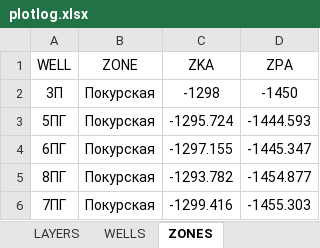
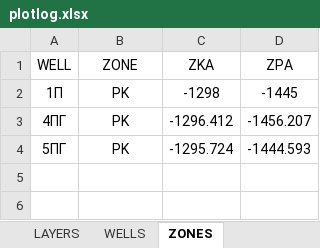
Before and after one commit to dmitrytk/python-scripts, an Excel workbook: templates/plotlog.xlsx, sheet ZONES, drawn as a sheet; values as stored, in another font and other column widths than the file's, no borders; removed rows and columns are numbered as before the commit, all else as after; the diff names each change by its address in the sheet, - before the commit and + after, or states it on an @@ line.

```diff
--- a/templates/plotlog.xlsx (sheet ZONES)
+++ b/templates/plotlog.xlsx (sheet ZONES)
-row 2: 3П | Покурская | -1298 | -1450
+row 2: 1П | PK | -1298 | -1445
+row 3: 4ПГ | PK | -1296.412 | -1456.207
-B4 (ZONE): Покурская
+B4 (ZONE): PK
-row 4: 6ПГ | Покурская | -1297.155 | -1445.347
-row 5: 8ПГ | Покурская | -1293.782 | -1454.877
-row 6: 7ПГ | Покурская | -1299.416 | -1455.303
```
Also changed, not shown: sheet LAYERS, sheet WELLS, 4 other files.
